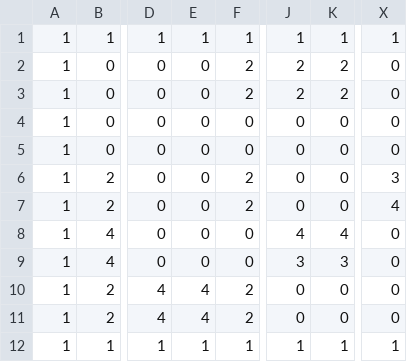
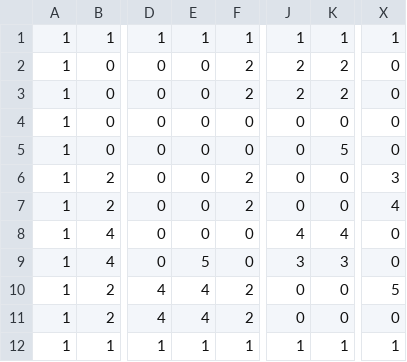
Before and after one commit to RipperOnik/Pacman, a CSV file: data/map.csv, drawn as a sheet; only a part is shown, gaps mark what is left out; the diff names each change by its address in the sheet, - before the commit and + after, or states it on an @@ line.

```diff
--- a/data/map.csv
+++ b/data/map.csv
-K5: 0
+K5: 5
-E9: 0
+E9: 5
-X10: 0
+X10: 5
```
Also changed, not shown: 5 other files.
